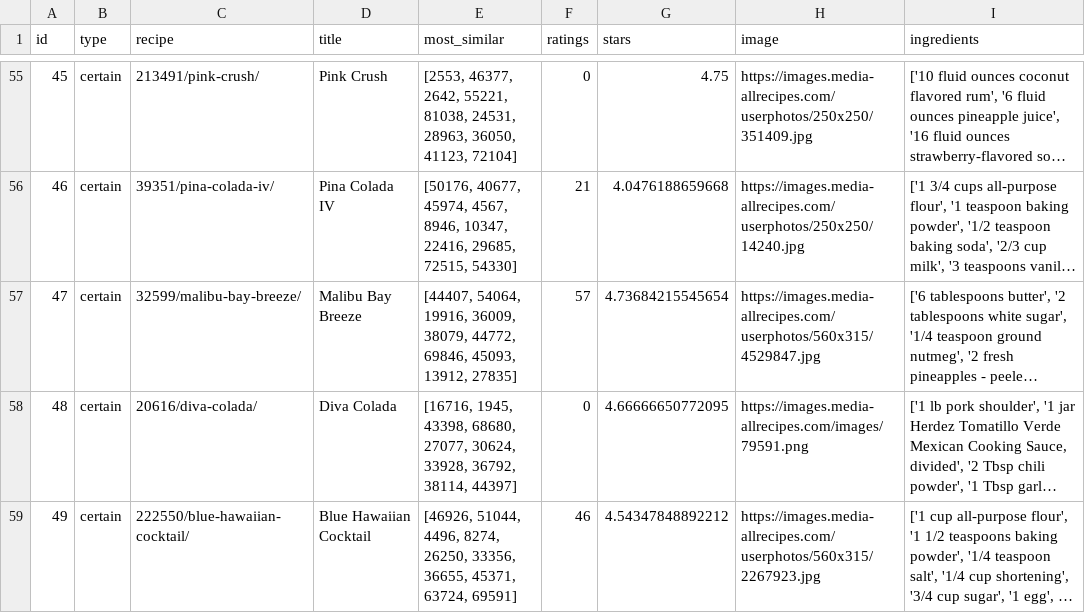
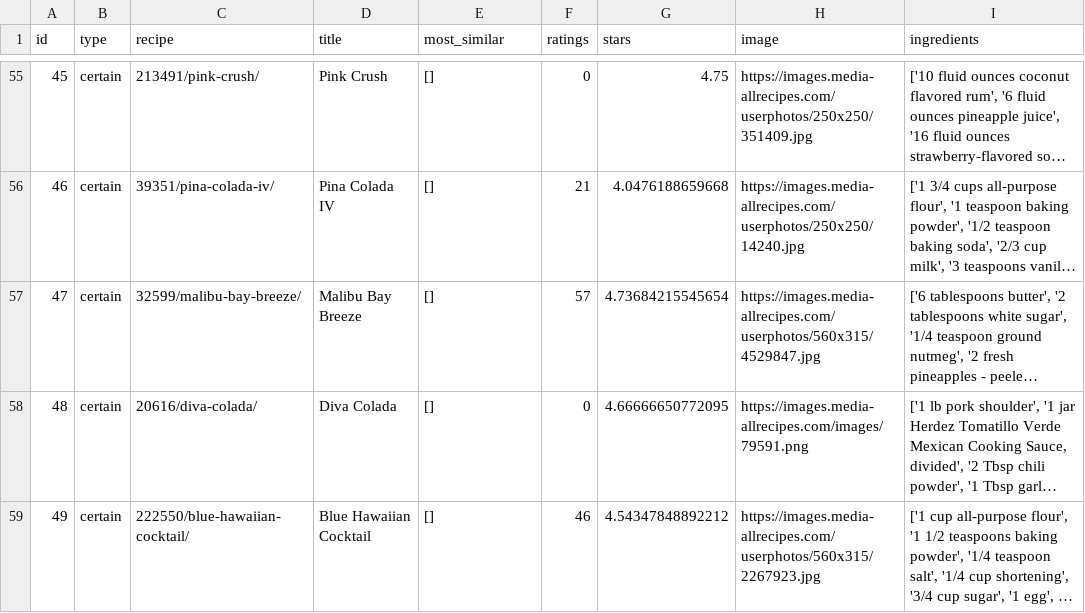
Before and after one commit to carsontyler/Thesis-Project, a CSV file: src/data/drink_recipes.csv, drawn as a sheet; only a part is shown, gaps mark what is left out; long unchanged cells end in …; the diff covers the shown part only; the diff names each change by its address in the sheet, - before the commit and + after, or states it on an @@ line.

```diff
--- a/src/data/drink_recipes.csv
+++ b/src/data/drink_recipes.csv
-E55 (most_similar): [2553, 46377, 2642, 55221, 81038, 24531, 28963, 36050, 41123, 72104]
+E55 (most_similar): []
-E56 (most_similar): [50176, 40677, 45974, 4567, 8946, 10347, 22416, 29685, 72515, 54330]
+E56 (most_similar): []
-E57 (most_similar): [44407, 54064, 19916, 36009, 38079, 44772, 69846, 45093, 13912, 27835]
+E57 (most_similar): []
-E58 (most_similar): [16716, 1945, 43398, 68680, 27077, 30624, 33928, 36792, 38114, 44397]
+E58 (most_similar): []
-E59 (most_similar): [46926, 51044, 4496, 8274, 26250, 33356, 36655, 45371, 63724, 69591]
+E59 (most_similar): []
```
Also changed, not shown: 38 edited cells elsewhere in this file, src/data/breakfast_recipes.csv, src/data/dessert_recipes.csv, 16 other files.
